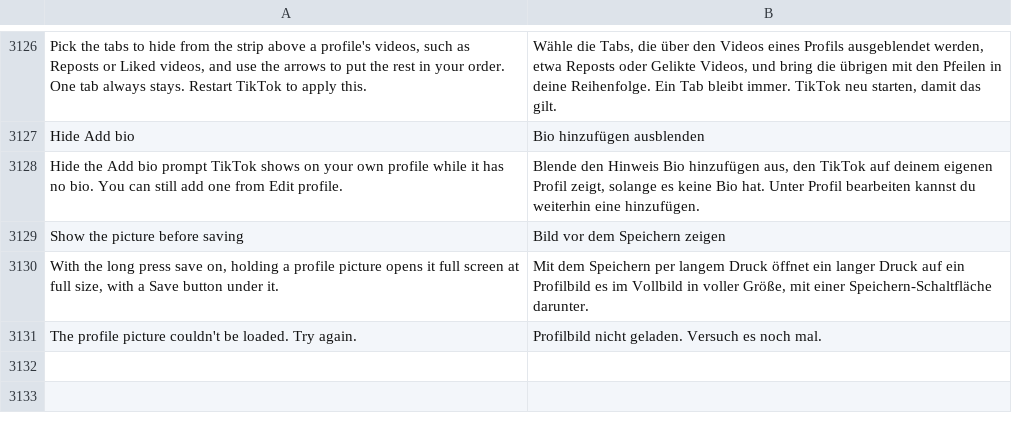
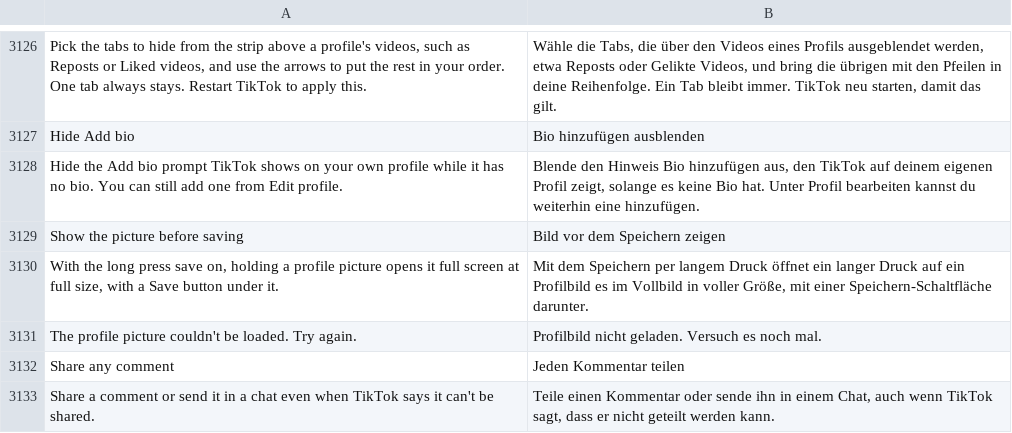
Before and after one commit to SysAdminDoc/HushFeed, a TSV file: extensions/tiktok/src/main/l10n/de.tsv, drawn as a sheet; only a part is shown, gaps mark what is left out; the diff names each change by its address in the sheet, - before the commit and + after, or states it on an @@ line.

```diff
--- a/extensions/tiktok/src/main/l10n/de.tsv
+++ b/extensions/tiktok/src/main/l10n/de.tsv
+row 3132: Share any comment | Jeden Kommentar teilen
+row 3133: Share a comment or send it in a chat even when TikTok says it can't be shared. | Teile einen Kommentar oder sende ihn in einem Chat, auch wenn TikTok sagt, dass er nicht geteilt werden kann.
```
Also changed, not shown: extensions/tiktok/src/main/l10n/ar.tsv, extensions/tiktok/src/main/l10n/pt-rBR.tsv, 30 other files.
